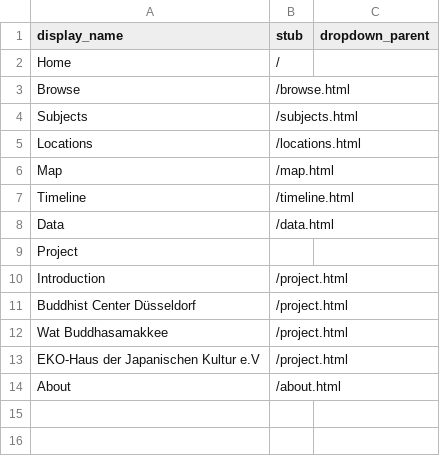
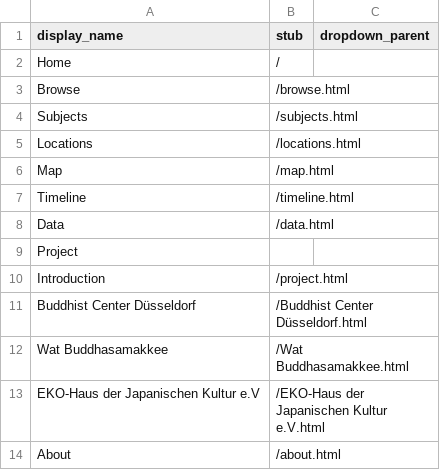
Before and after one commit to Din977/projectstatue, a CSV file: _data/config-nav.csv, drawn as a sheet.

Commit message:
Update config-nav.csv

```diff
--- a/_data/config-nav.csv
+++ b/_data/config-nav.csv
@@ -10,5 +10,5 @@ Project,,
 Introduction,/project.html
-Buddhist Center Düsseldorf,/project.html
-Wat Buddhasamakkee,/project.html
-EKO-Haus der Japanischen Kultur e.V,/project.html
+Buddhist Center Düsseldorf,/Buddhist Center Düsseldorf.html
+Wat Buddhasamakkee,/Wat Buddhasamakkee.html
+EKO-Haus der Japanischen Kultur e.V,/EKO-Haus der Japanischen Kultur e.V.html
 About,/about.html
```
